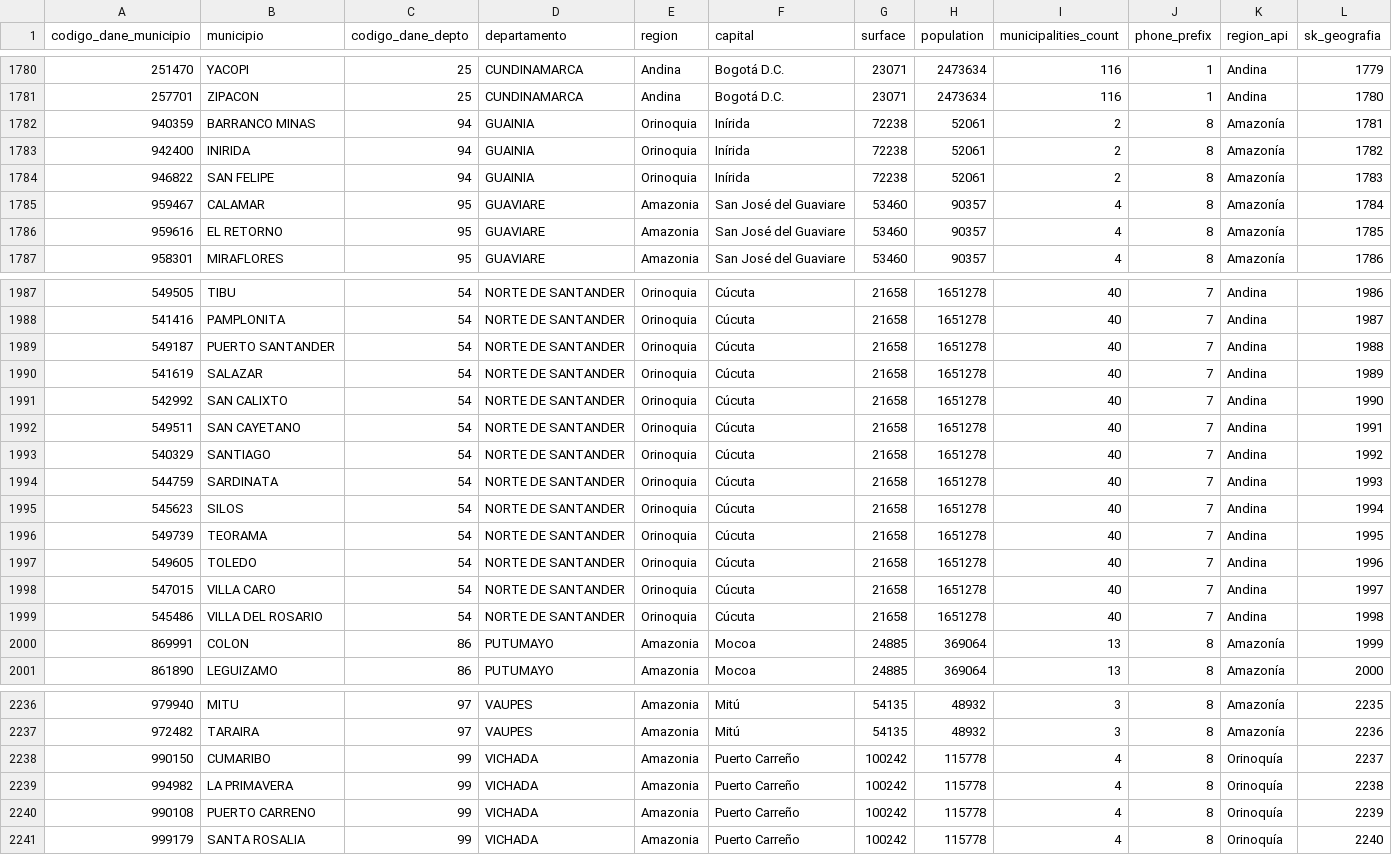
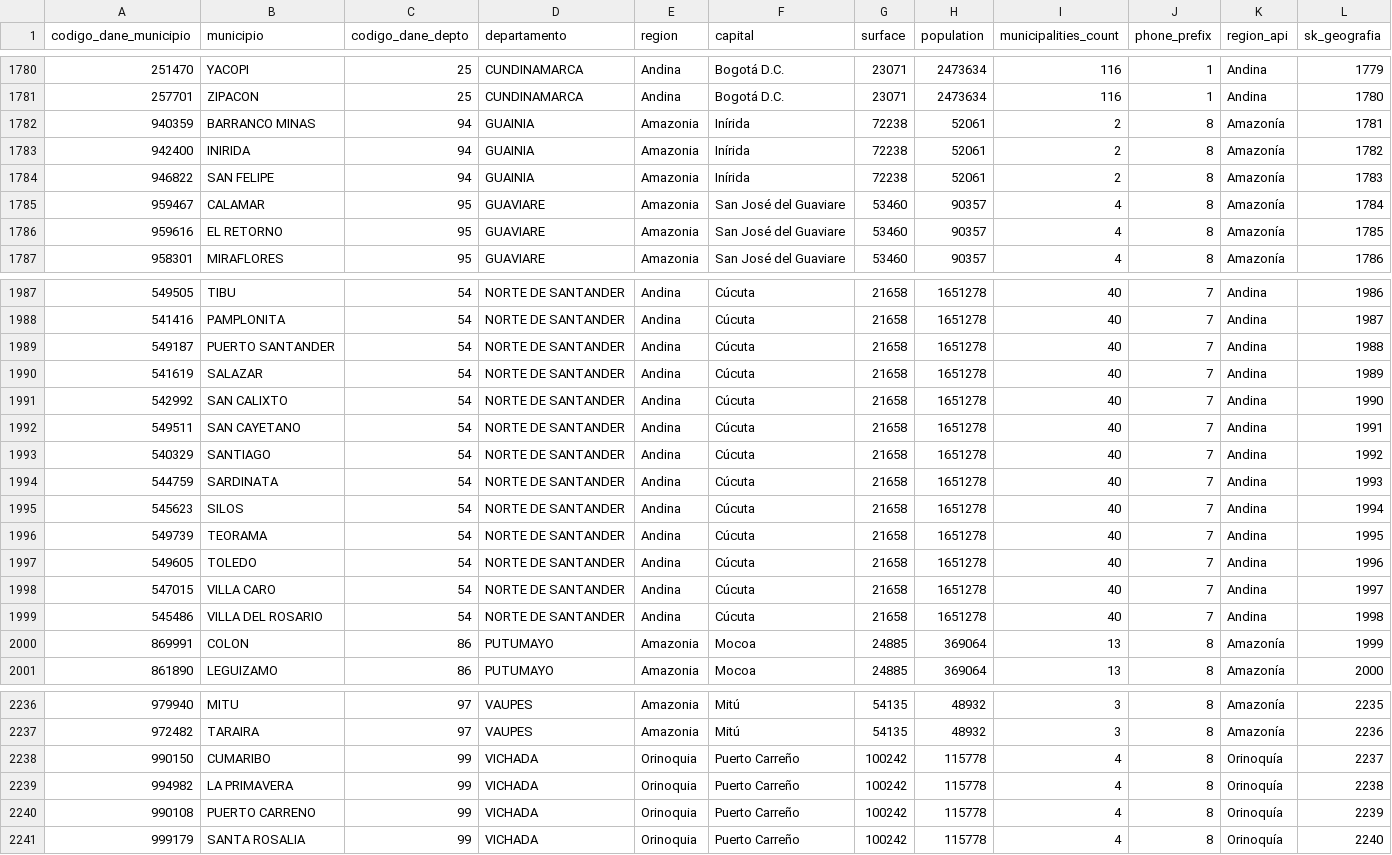
Before and after one commit to driosoft-pro/etl-2026-2-ods3-salud-api-gx-airflow-streaming-kafka-, a CSV file: data/processed/dim_geografia.csv, drawn as a sheet; only a part is shown, gaps mark what is left out; the diff covers the shown part only.

```diff
--- a/data/processed/dim_geografia.csv
+++ b/data/processed/dim_geografia.csv
@@ -1781,5 +1781,5 @@ codigo_dane_municipio,municipio,codigo_dane_depto,departamento,region,capital,su
 257701,ZIPACON,25,CUNDINAMARCA,Andina,Bogotá D.C.,23071,2473634,116,1,Andina,1780
-940359,BARRANCO MINAS,94,GUAINIA,Orinoquia,Inírida,72238,52061,2,8,Amazonía,1781
-942400,INIRIDA,94,GUAINIA,Orinoquia,Inírida,72238,52061,2,8,Amazonía,1782
-946822,SAN FELIPE,94,GUAINIA,Orinoquia,Inírida,72238,52061,2,8,Amazonía,1783
+940359,BARRANCO MINAS,94,GUAINIA,Amazonia,Inírida,72238,52061,2,8,Amazonía,1781
+942400,INIRIDA,94,GUAINIA,Amazonia,Inírida,72238,52061,2,8,Amazonía,1782
+946822,SAN FELIPE,94,GUAINIA,Amazonia,Inírida,72238,52061,2,8,Amazonía,1783
 959467,CALAMAR,95,GUAVIARE,Amazonia,San José del Guaviare,53460,90357,4,8,Amazonía,1784
@@ -1987,14 +1987,14 @@ codigo_dane_municipio,municipio,codigo_dane_depto,departamento,region,capital,su
-549505,TIBU,54,NORTE DE SANTANDER,Orinoquia,Cúcuta,21658,1651278,40,7,Andina,1986
-541416,PAMPLONITA,54,NORTE DE SANTANDER,Orinoquia,Cúcuta,21658,1651278,40,7,Andina,1987
-549187,PUERTO SANTANDER,54,NORTE DE SANTANDER,Orinoquia,Cúcuta,21658,1651278,40,7,Andina,1988
-541619,SALAZAR,54,NORTE DE SANTANDER,Orinoquia,Cúcuta,21658,1651278,40,7,Andina,1989
-542992,SAN CALIXTO,54,NORTE DE SANTANDER,Orinoquia,Cúcuta,21658,1651278,40,7,Andina,1990
-549511,SAN CAYETANO,54,NORTE DE SANTANDER,Orinoquia,Cúcuta,21658,1651278,40,7,Andina,1991
-540329,SANTIAGO,54,NORTE DE SANTANDER,Orinoquia,Cúcuta,21658,1651278,40,7,Andina,1992
-544759,SARDINATA,54,NORTE DE SANTANDER,Orinoquia,Cúcuta,21658,1651278,40,7,Andina,1993
-545623,SILOS,54,NORTE DE SANTANDER,Orinoquia,Cúcuta,21658,1651278,40,7,Andina,1994
-549739,TEORAMA,54,NORTE DE SANTANDER,Orinoquia,Cúcuta,21658,1651278,40,7,Andina,1995
-549605,TOLEDO,54,NORTE DE SANTANDER,Orinoquia,Cúcuta,21658,1651278,40,7,Andina,1996
-547015,VILLA CARO,54,NORTE DE SANTANDER,Orinoquia,Cúcuta,21658,1651278,40,7,Andina,1997
-545486,VILLA DEL ROSARIO,54,NORTE DE SANTANDER,Orinoquia,Cúcuta,21658,1651278,40,7,Andina,1998
+549505,TIBU,54,NORTE DE SANTANDER,Andina,Cúcuta,21658,1651278,40,7,Andina,1986
+541416,PAMPLONITA,54,NORTE DE SANTANDER,Andina,Cúcuta,21658,1651278,40,7,Andina,1987
+549187,PUERTO SANTANDER,54,NORTE DE SANTANDER,Andina,Cúcuta,21658,1651278,40,7,Andina,1988
+541619,SALAZAR,54,NORTE DE SANTANDER,Andina,Cúcuta,21658,1651278,40,7,Andina,1989
+542992,SAN CALIXTO,54,NORTE DE SANTANDER,Andina,Cúcuta,21658,1651278,40,7,Andina,1990
+549511,SAN CAYETANO,54,NORTE DE SANTANDER,Andina,Cúcuta,21658,1651278,40,7,Andina,1991
+540329,SANTIAGO,54,NORTE DE SANTANDER,Andina,Cúcuta,21658,1651278,40,7,Andina,1992
+544759,SARDINATA,54,NORTE DE SANTANDER,Andina,Cúcuta,21658,1651278,40,7,Andina,1993
+545623,SILOS,54,NORTE DE SANTANDER,Andina,Cúcuta,21658,1651278,40,7,Andina,1994
+549739,TEORAMA,54,NORTE DE SANTANDER,Andina,Cúcuta,21658,1651278,40,7,Andina,1995
+549605,TOLEDO,54,NORTE DE SANTANDER,Andina,Cúcuta,21658,1651278,40,7,Andina,1996
+547015,VILLA CARO,54,NORTE DE SANTANDER,Andina,Cúcuta,21658,1651278,40,7,Andina,1997
+545486,VILLA DEL ROSARIO,54,NORTE DE SANTANDER,Andina,Cúcuta,21658,1651278,40,7,Andina,1998
 869991,COLON,86,PUTUMAYO,Amazonia,Mocoa,24885,369064,13,8,Amazonía,1999
@@ -2237,5 +2237,5 @@ codigo_dane_municipio,municipio,codigo_dane_depto,departamento,region,capital,su
 972482,TARAIRA,97,VAUPES,Amazonia,Mitú,54135,48932,3,8,Amazonía,2236
-990150,CUMARIBO,99,VICHADA,Amazonia,Puerto Carreño,100242,115778,4,8,Orinoquía,2237
-994982,LA PRIMAVERA,99,VICHADA,Amazonia,Puerto Carreño,100242,115778,4,8,Orinoquía,2238
-990108,PUERTO CARRENO,99,VICHADA,Amazonia,Puerto Carreño,100242,115778,4,8,Orinoquía,2239
-999179,SANTA ROSALIA,99,VICHADA,Amazonia,Puerto Carreño,100242,115778,4,8,Orinoquía,2240
+990150,CUMARIBO,99,VICHADA,Orinoquia,Puerto Carreño,100242,115778,4,8,Orinoquía,2237
+994982,LA PRIMAVERA,99,VICHADA,Orinoquia,Puerto Carreño,100242,115778,4,8,Orinoquía,2238
+990108,PUERTO CARRENO,99,VICHADA,Orinoquia,Puerto Carreño,100242,115778,4,8,Orinoquía,2239
+999179,SANTA ROSALIA,99,VICHADA,Orinoquia,Puerto Carreño,100242,115778,4,8,Orinoquía,2240
```
Also changed, not shown: 81 edited cells elsewhere in this file, data/processed/fact_capacity.csv, 53 other files.
